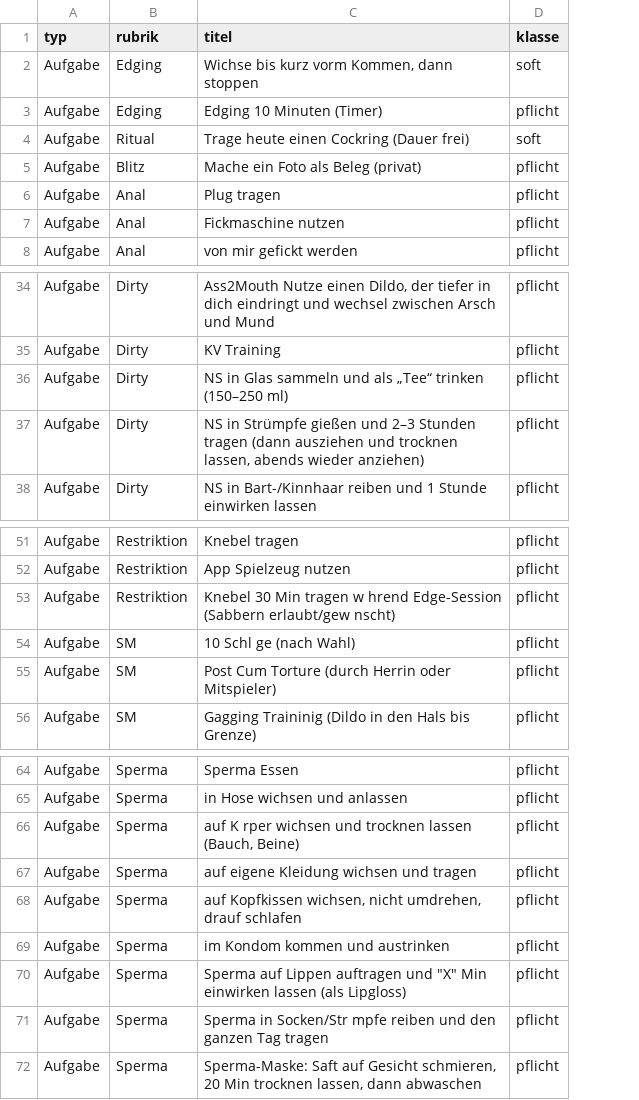
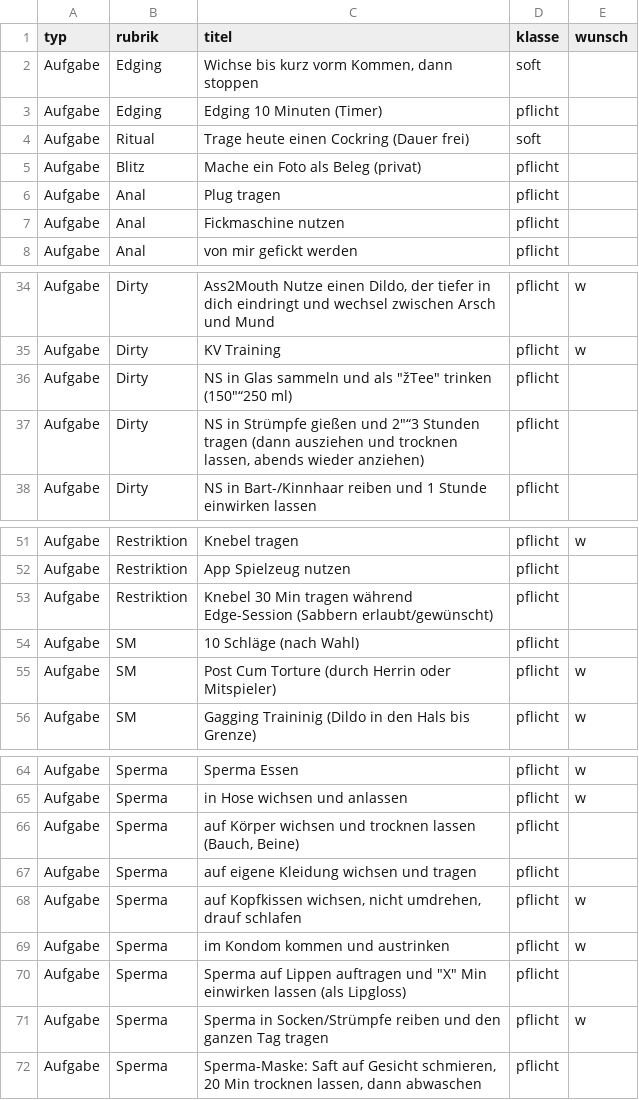
Before and after one commit to DifferentMV/Trainingstool, a CSV file: tasks.csv, drawn as a sheet; only a part is shown, gaps mark what is left out; the diff covers the shown part only; the diff names each change by its address in the sheet, - before the commit and + after, or states it on an @@ line.

Commit message:
Update tasks.csv

```diff
--- a/tasks.csv
+++ b/tasks.csv
+column E (wunsch), rows 34-35: w | w; rows 51-56: w |  |  |  | w | w; rows 64-71: w | w |  |  | w | w |  | w
-C36 (titel): …und als „Tee“ trinken (150–250 ml)
+C36 (titel): …und als "žTee" trinken (150"“250 ml)
-C37 (titel): …gießen und 2–3 Stunden tragen…
+C37 (titel): …gießen und 2"“3 Stunden tragen…
-C53 (titel): …Min tragen w hrend Edge-Session (Sabbern erlaubt/gew nscht)
+C53 (titel): …Min tragen während Edge-Session (Sabbern erlaubt/gewünscht)
-C54 (titel): 10 Schl ge (nach Wahl)
+C54 (titel): 10 Schläge (nach Wahl)
-C66 (titel): auf K rper wichsen und…
+C66 (titel): auf Körper wichsen und…
-C71 (titel): Sperma in Socken/Str mpfe reiben und…
+C71 (titel): Sperma in Socken/Strümpfe reiben und…
```
Also changed, not shown: 1 edited cell elsewhere in this file.
